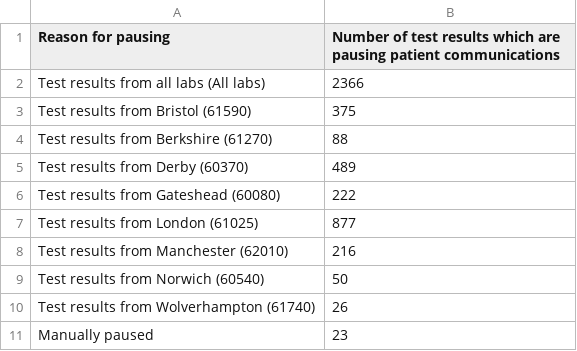
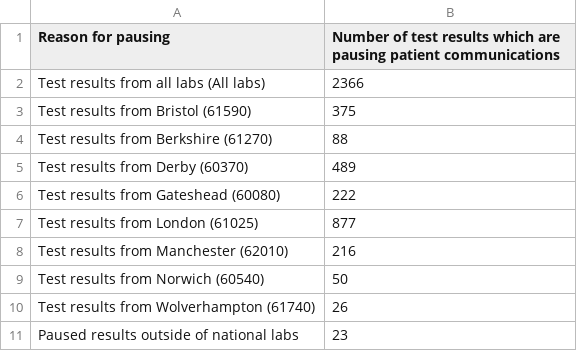
Before and after one commit to nhsuk/cervical-screening-interim, a CSV file: app/assets/images/paused-patients-summary.csv, drawn as a sheet.

```diff
--- a/app/assets/images/paused-patients-summary.csv
+++ b/app/assets/images/paused-patients-summary.csv
@@ -10,2 +10,2 @@ Test results from Norwich (60540), 50
 Test results from Wolverhampton (61740),26
-Manually paused,23	
+Paused results outside of national labs,23
```
Also changed, not shown: app/assets/images/Paused-patients-all.csv, app/assets/images/patients_all.csv, 1 other file.
